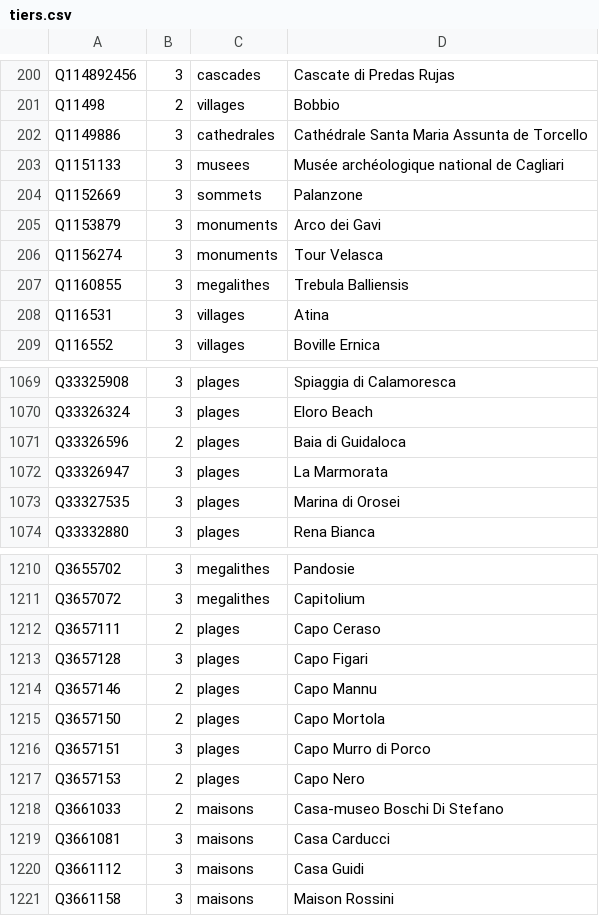
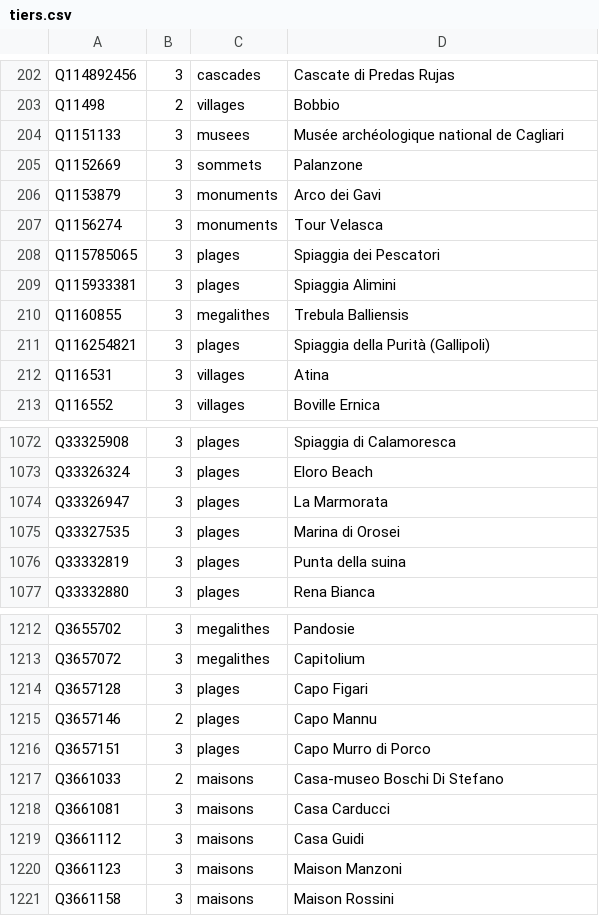
Before and after one commit to alexnr10/roam, a CSV file: pipeline/data/it/manual/tiers.csv, drawn as a sheet; only a part is shown, gaps mark what is left out; the diff covers the shown part only.

```diff
--- a/pipeline/data/it/manual/tiers.csv
+++ b/pipeline/data/it/manual/tiers.csv
@@ -201,3 +203,2 @@ Q114892456,3,cascades,Cascate di Predas Rujas
 Q11498,2,villages,Bobbio
-Q1149886,3,cathedrales,Cathédrale Santa Maria Assunta de Torcello
 Q1151133,3,musees,Musée archéologique national de Cagliari
@@ -206,3 +207,6 @@ Q1153879,3,monuments,Arco dei Gavi
 Q1156274,3,monuments,Tour Velasca
+Q115785065,3,plages,Spiaggia dei Pescatori
+Q115933381,3,plages,Spiaggia Alimini
 Q1160855,3,megalithes,Trebula Balliensis
+Q116254821,3,plages,Spiaggia della Purità (Gallipoli)
 Q116531,3,villages,Atina
@@ -1070,5 +1073,5 @@ Q33325908,3,plages,Spiaggia di Calamoresca
 Q33326324,3,plages,Eloro Beach
-Q33326596,2,plages,Baia di Guidaloca
 Q33326947,3,plages,La Marmorata
 Q33327535,3,plages,Marina di Orosei
+Q33332819,3,plages,Punta della suina
 Q33332880,3,plages,Rena Bianca
@@ -1211,8 +1213,5 @@ Q3655702,3,megalithes,Pandosie
 Q3657072,3,megalithes,Capitolium
-Q3657111,2,plages,Capo Ceraso
 Q3657128,3,plages,Capo Figari
 Q3657146,2,plages,Capo Mannu
-Q3657150,2,plages,Capo Mortola
 Q3657151,3,plages,Capo Murro di Porco
-Q3657153,2,plages,Capo Nero
 Q3661033,2,maisons,Casa-museo Boschi Di Stefano
@@ -1220,2 +1219,3 @@ Q3661081,3,maisons,Casa Carducci
 Q3661112,3,maisons,Casa Guidi
+Q3661123,3,maisons,Maison Manzoni
 Q3661158,3,maisons,Maison Rossini
```
Also changed, not shown: 4 added rows, 7 removed rows and 17 edited cells elsewhere in this file, pipeline/data/it/manual/decisions.csv.
